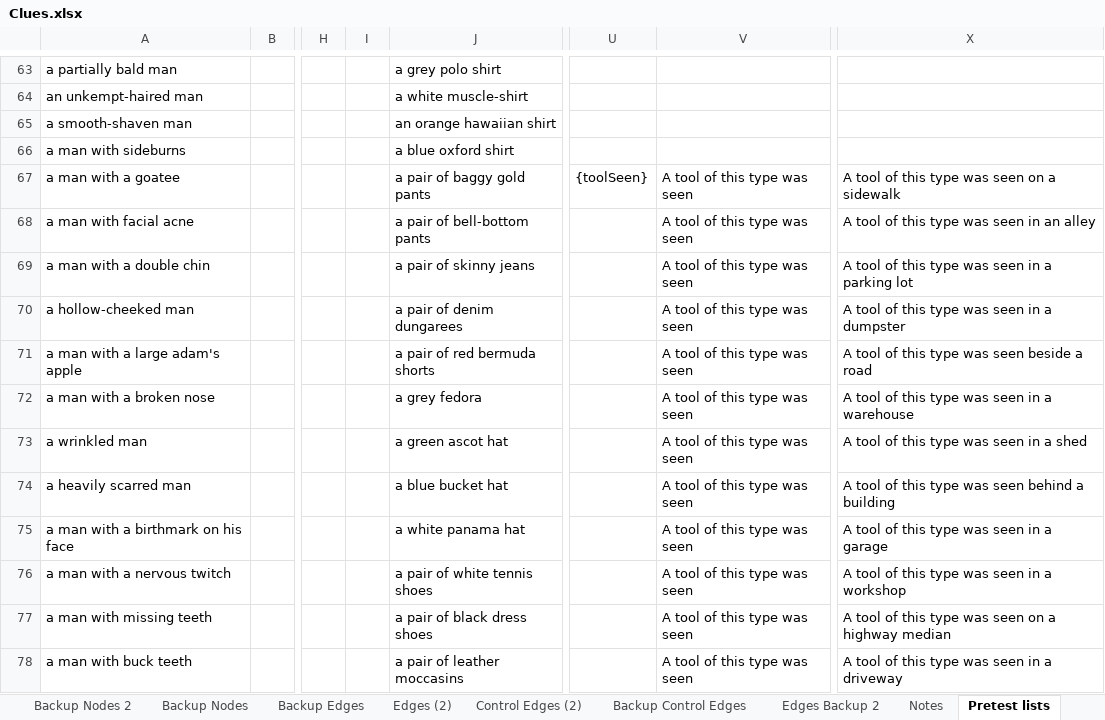
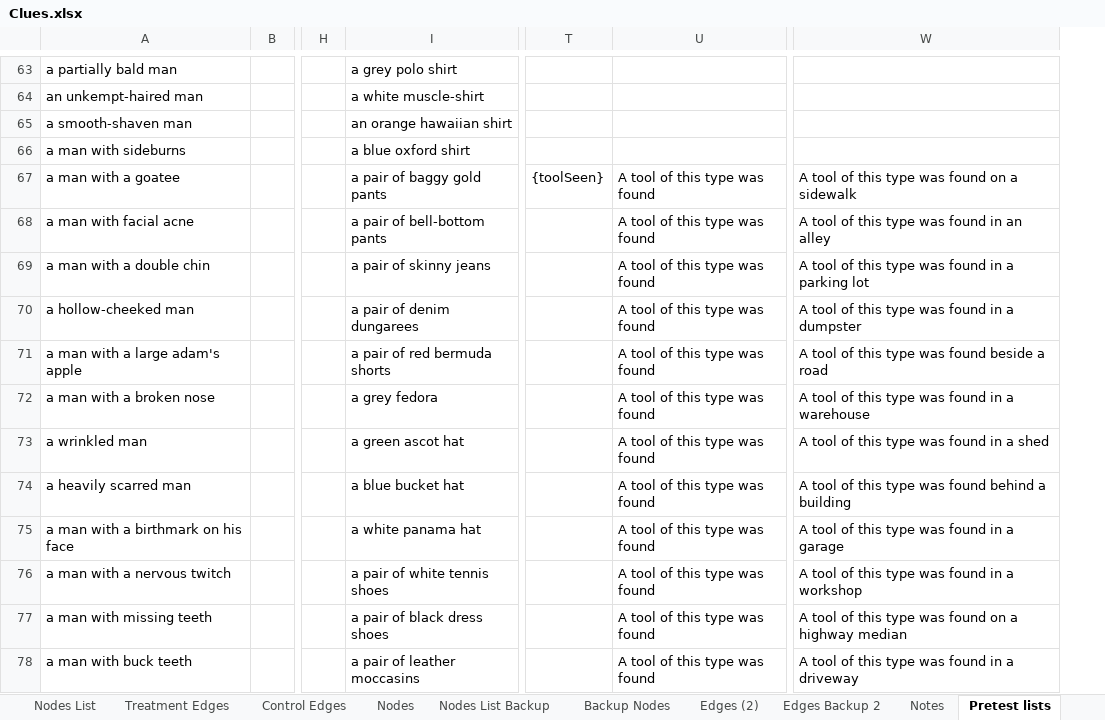
Before and after one commit to JamesPHoughton/detective-game-interdependent-diffusion, an Excel workbook: setup/Clues.xlsx, sheet Pretest lists, drawn as a sheet; only a part is shown, gaps mark what is left out; values as stored, in another font and other column widths than the file's, no borders; conditional formats not drawn; removed rows and columns are numbered as before the commit, all else as after; the diff covers the shown part only; the diff names each change by its address in the sheet, - before the commit and + after, or states it on an @@ line.

```diff
--- a/setup/Clues.xlsx (sheet Pretest lists)
+++ b/setup/Clues.xlsx (sheet Pretest lists)
-sheet tab: Backup Nodes 2
-sheet tab: Backup Edges
-sheet tab: Control Edges (2)
-sheet tab: Backup Control Edges
-column I, empty
-U67:U78: A tool of this type was seen
+U67:U78: A tool of this type was found
-W67: A tool of this type was seen on a sidewalk
+W67: A tool of this type was found on a sidewalk
-W68: A tool of this type was seen in an alley
+W68: A tool of this type was found in an alley
-W69: …type was seen in a…
+W69: …type was found in a…
-W70: A tool of this type was seen in a dumpster
+W70: A tool of this type was found in a dumpster
-W71: A tool of this type was seen beside a road
+W71: A tool of this type was found beside a road
-W72: A tool of this type was seen in a warehouse
+W72: A tool of this type was found in a warehouse
-W73: A tool of this type was seen in a shed
+W73: A tool of this type was found in a shed
-W74: …type was seen behind a…
+W74: …type was found behind a…
-W75: A tool of this type was seen in a garage
+W75: A tool of this type was found in a garage
-W76: A tool of this type was seen in a workshop
+W76: A tool of this type was found in a workshop
-W77: …type was seen on a…
+W77: …type was found on a…
-W78: A tool of this type was seen in a driveway
+W78: A tool of this type was found in a driveway
```
Also changed, not shown: 50 added rows, 11 removed rows and 160 edited cells elsewhere in this sheet, sheet Nodes List, sheet Notes, sheet Control Edges, formulas that keep their value, 34 other files.
